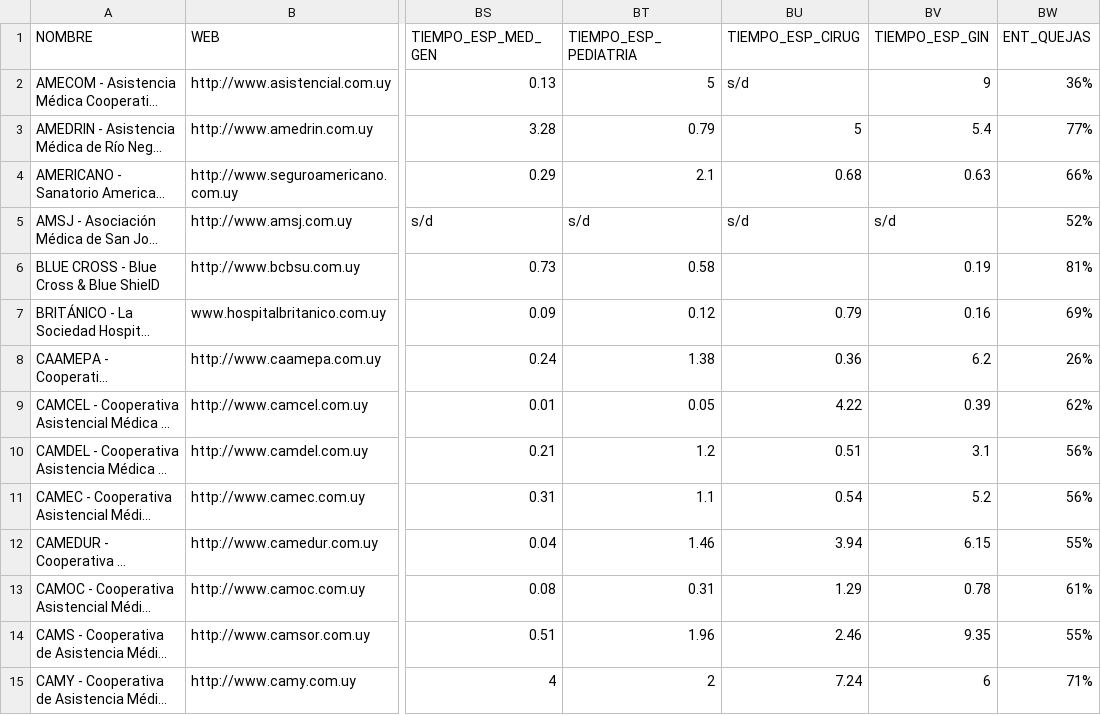
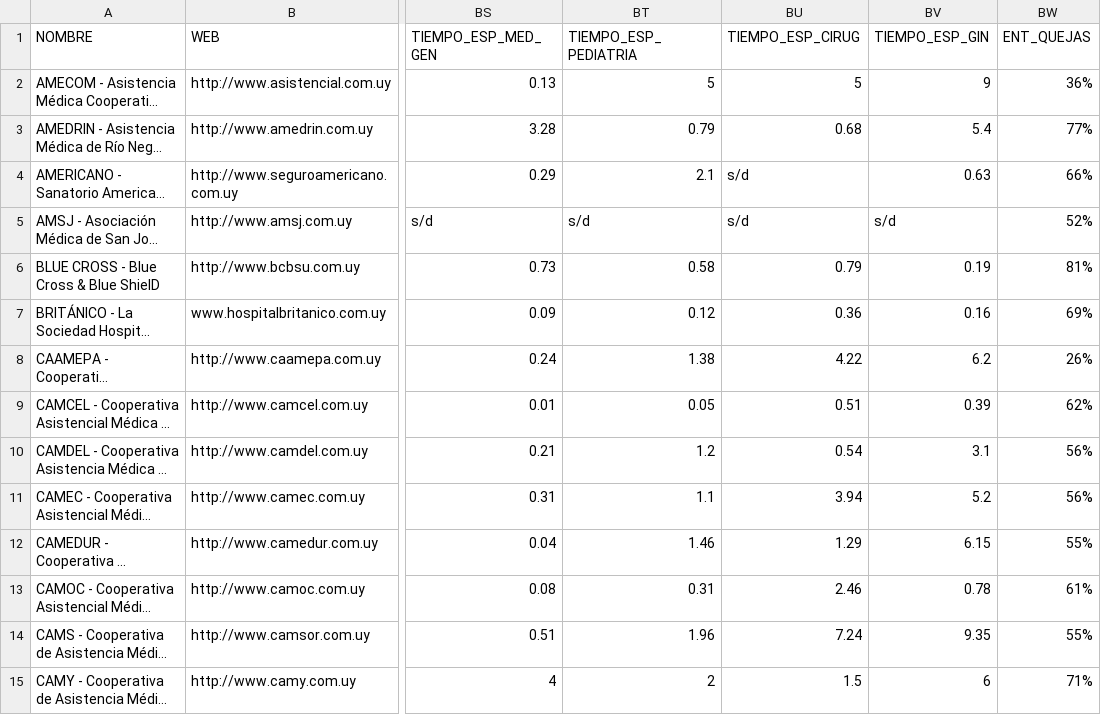
Before and after one commit to datauy/TemporadaDePases180, a CSV file: data/datos_mutualistas.csv, drawn as a sheet; only a part is shown, gaps mark what is left out; long unchanged cells end in …; the diff covers the shown part only; the diff names each change by its address in the sheet, - before the commit and + after, or states it on an @@ line.

Commit message:
Mas actualizaciones

```diff
--- a/data/datos_mutualistas.csv
+++ b/data/datos_mutualistas.csv
-BU2 (TIEMPO_ESP_CIRUG): s/d
+BU2 (TIEMPO_ESP_CIRUG): 5
-BU3 (TIEMPO_ESP_CIRUG): 5
+BU3 (TIEMPO_ESP_CIRUG): 0.68
-BU4 (TIEMPO_ESP_CIRUG): 0.68
+BU4 (TIEMPO_ESP_CIRUG): s/d
-BU6 (TIEMPO_ESP_CIRUG): (empty)
+BU6 (TIEMPO_ESP_CIRUG): 0.79
-BU7 (TIEMPO_ESP_CIRUG): 0.79
+BU7 (TIEMPO_ESP_CIRUG): 0.36
-BU8 (TIEMPO_ESP_CIRUG): 0.36
+BU8 (TIEMPO_ESP_CIRUG): 4.22
-BU9 (TIEMPO_ESP_CIRUG): 4.22
+BU9 (TIEMPO_ESP_CIRUG): 0.51
-BU10 (TIEMPO_ESP_CIRUG): 0.51
+BU10 (TIEMPO_ESP_CIRUG): 0.54
-BU11 (TIEMPO_ESP_CIRUG): 0.54
+BU11 (TIEMPO_ESP_CIRUG): 3.94
-BU12 (TIEMPO_ESP_CIRUG): 3.94
+BU12 (TIEMPO_ESP_CIRUG): 1.29
-BU13 (TIEMPO_ESP_CIRUG): 1.29
+BU13 (TIEMPO_ESP_CIRUG): 2.46
-BU14 (TIEMPO_ESP_CIRUG): 2.46
+BU14 (TIEMPO_ESP_CIRUG): 7.24
-BU15 (TIEMPO_ESP_CIRUG): 7.24
+BU15 (TIEMPO_ESP_CIRUG): 1.5
```
Also changed, not shown: 24 edited cells elsewhere in this file.
